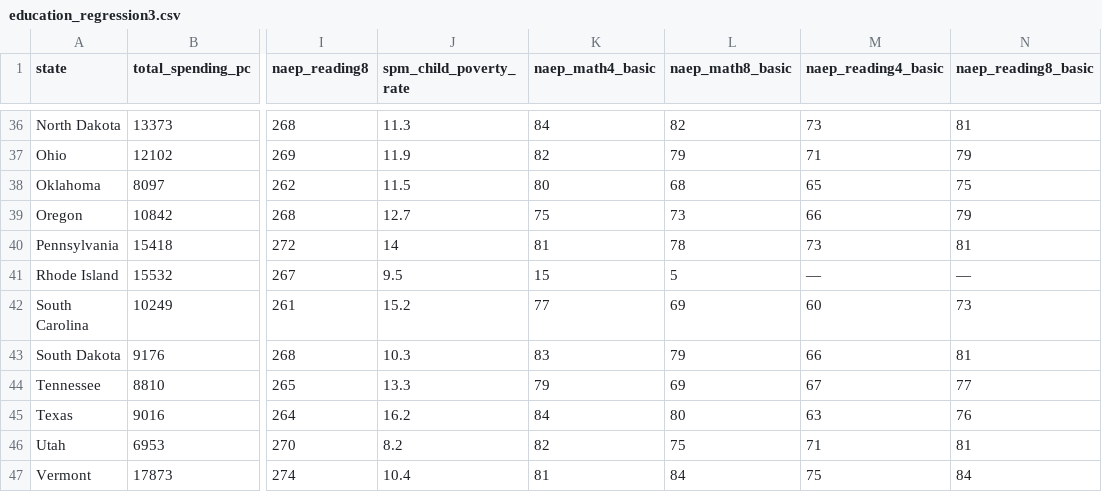
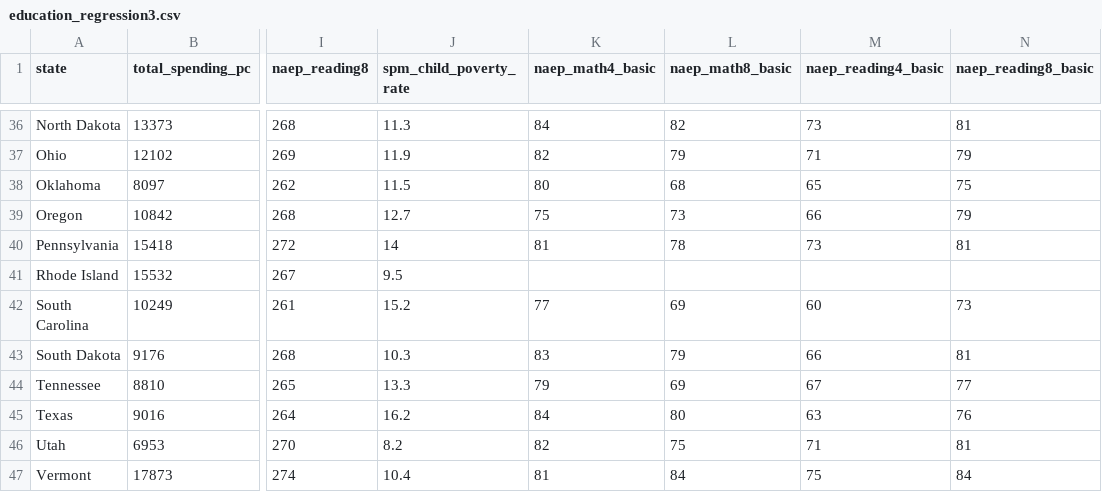
Before and after one commit to ngpsu22/Education-Data, a CSV file: education_regression3.csv, drawn as a sheet; only a part is shown, gaps mark what is left out; the diff names each change by its address in the sheet, - before the commit and + after, or states it on an @@ line.

Commit message:
Add files via upload

```diff
--- a/education_regression3.csv
+++ b/education_regression3.csv
-K41 (naep_math4_basic): 15
+K41 (naep_math4_basic): (empty)
-L41 (naep_math8_basic): 5
+L41 (naep_math8_basic): (empty)
-M41 (naep_reading4_basic): —
+M41 (naep_reading4_basic): (empty)
-N41 (naep_reading8_basic): —
+N41 (naep_reading8_basic): (empty)
```
